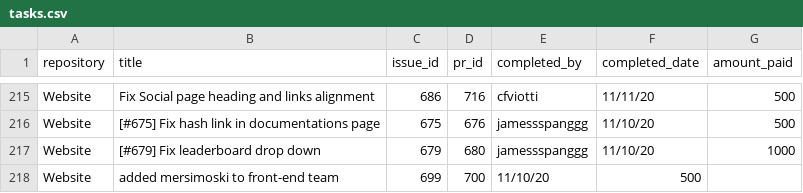
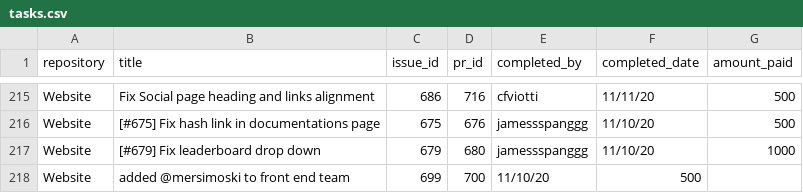
Before and after one commit to buckyroberts/Payment-Processor, a CSV file: csvs/tasks.csv, drawn as a sheet; only a part is shown, gaps mark what is left out.

Commit message:
Update tasks.csv

```diff
--- a/csvs/tasks.csv
+++ b/csvs/tasks.csv
@@ -217,2 +217,2 @@ Website,[#675] Fix hash link in documentations page,675,676,jamessspanggg,11/10/
 Website,[#679] Fix leaderboard drop down,679,680,jamessspanggg,11/10/20,1000
-Website,added mersimoski to front-end team,699,700,11/10/20,500
+Website,added @mersimoski to front end team,699,700,11/10/20,500
```
